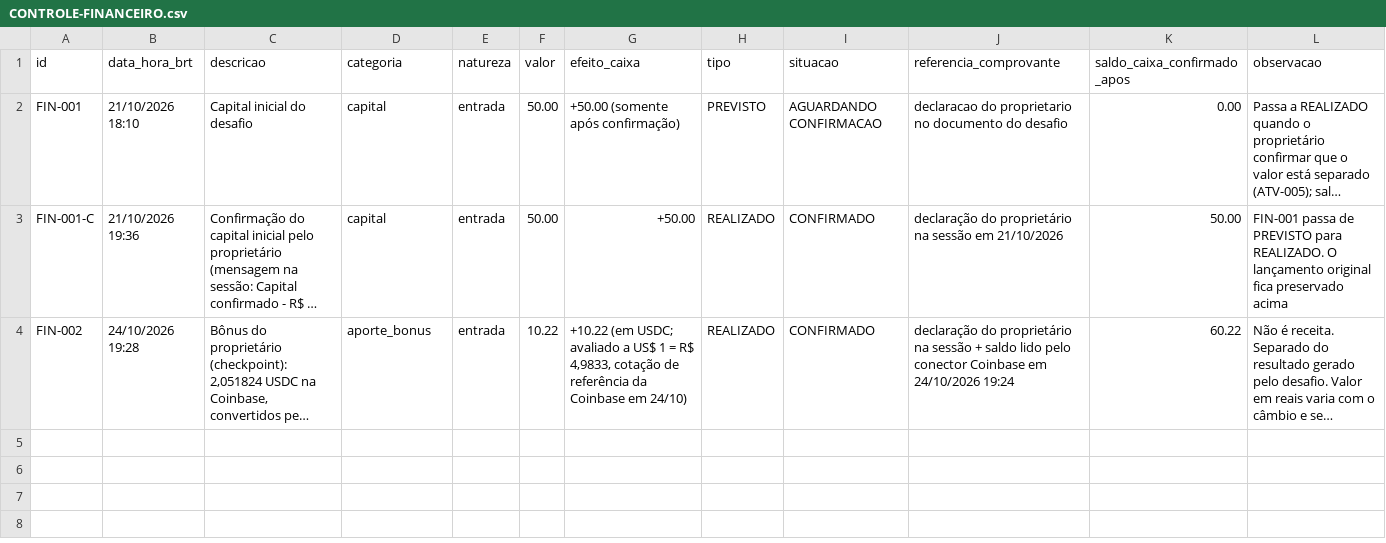
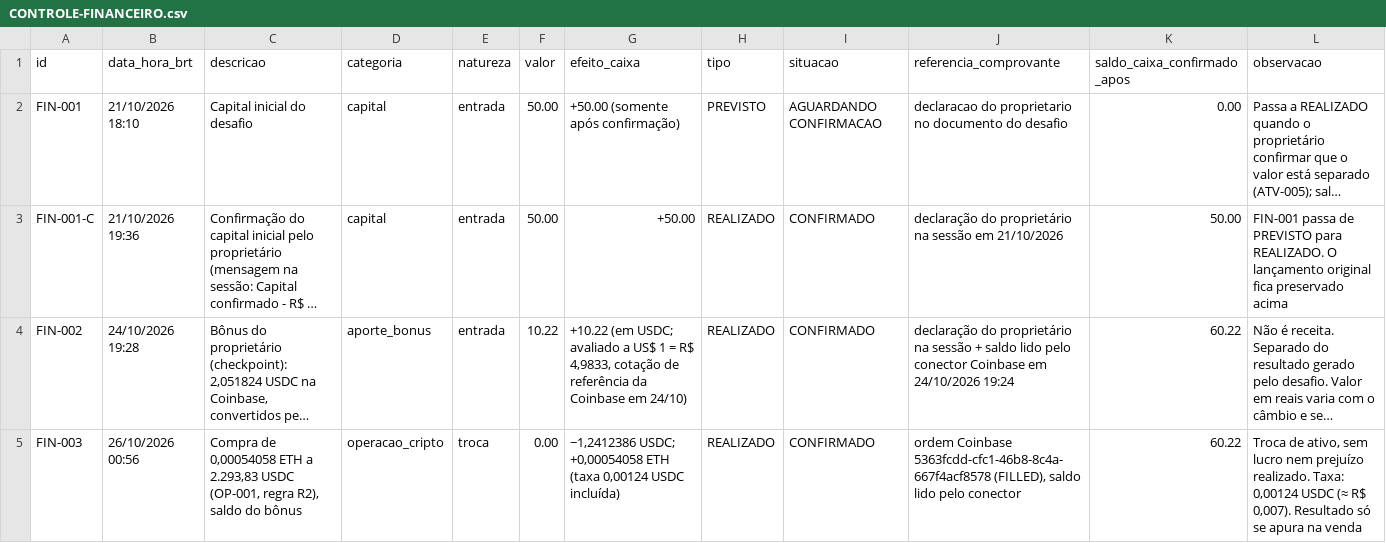
Before and after one commit to Matheuszinhorn/Matheuszinhorn, a CSV file: DESAFIO-CLAUDE-50-ATE-10000/CONTROLE-FINANCEIRO.csv, drawn as a sheet; long unchanged cells end in …; the diff names each change by its address in the sheet, - before the commit and + after, or states it on an @@ line.

```diff
--- a/DESAFIO-CLAUDE-50-ATE-10000/CONTROLE-FINANCEIRO.csv
+++ b/DESAFIO-CLAUDE-50-ATE-10000/CONTROLE-FINANCEIRO.csv
+row 5: FIN-003 | 26/10/2026 00:56 | Compra de 0,00054058 ETH a 2.293,83 USDC (OP-001, regra R2), saldo do bônus | operacao_cripto | troca | 0.00 | −1,2412386 USDC; +0,00054058 ETH (taxa 0,00124 USDC incluída) | REALIZADO | CONFIRMADO | ordem Coinbase 5363fcdd-cfc1-46b8-8c4a-667f4acf8578 (FILLED), saldo lido pelo conector | 60.22 | Troca de ativo, sem lucro nem prejuízo realizado. Taxa: 0,00124 USDC (≈ R$ 0,007). Resultado só se apura na venda
```
Also changed, not shown: 4 other files.
